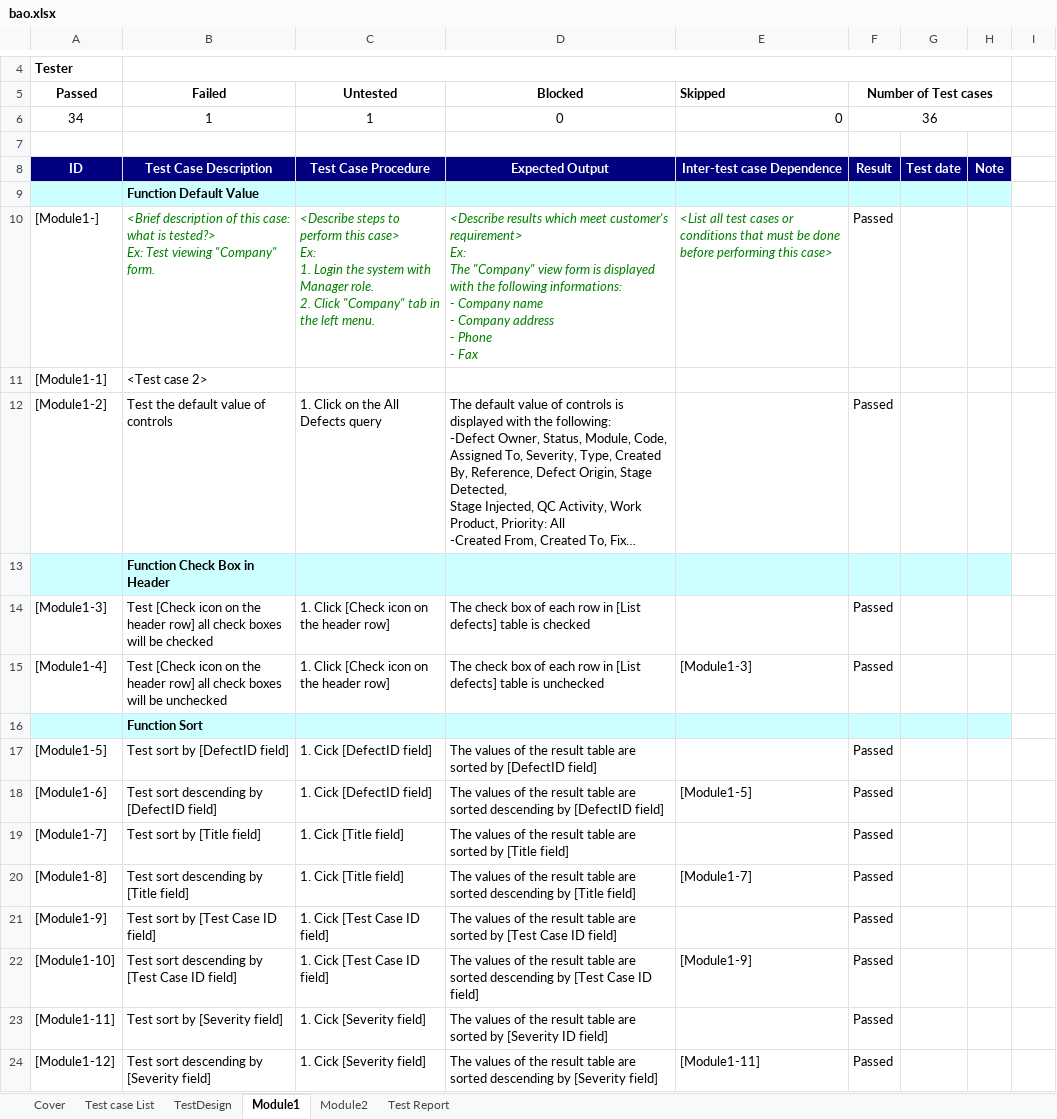
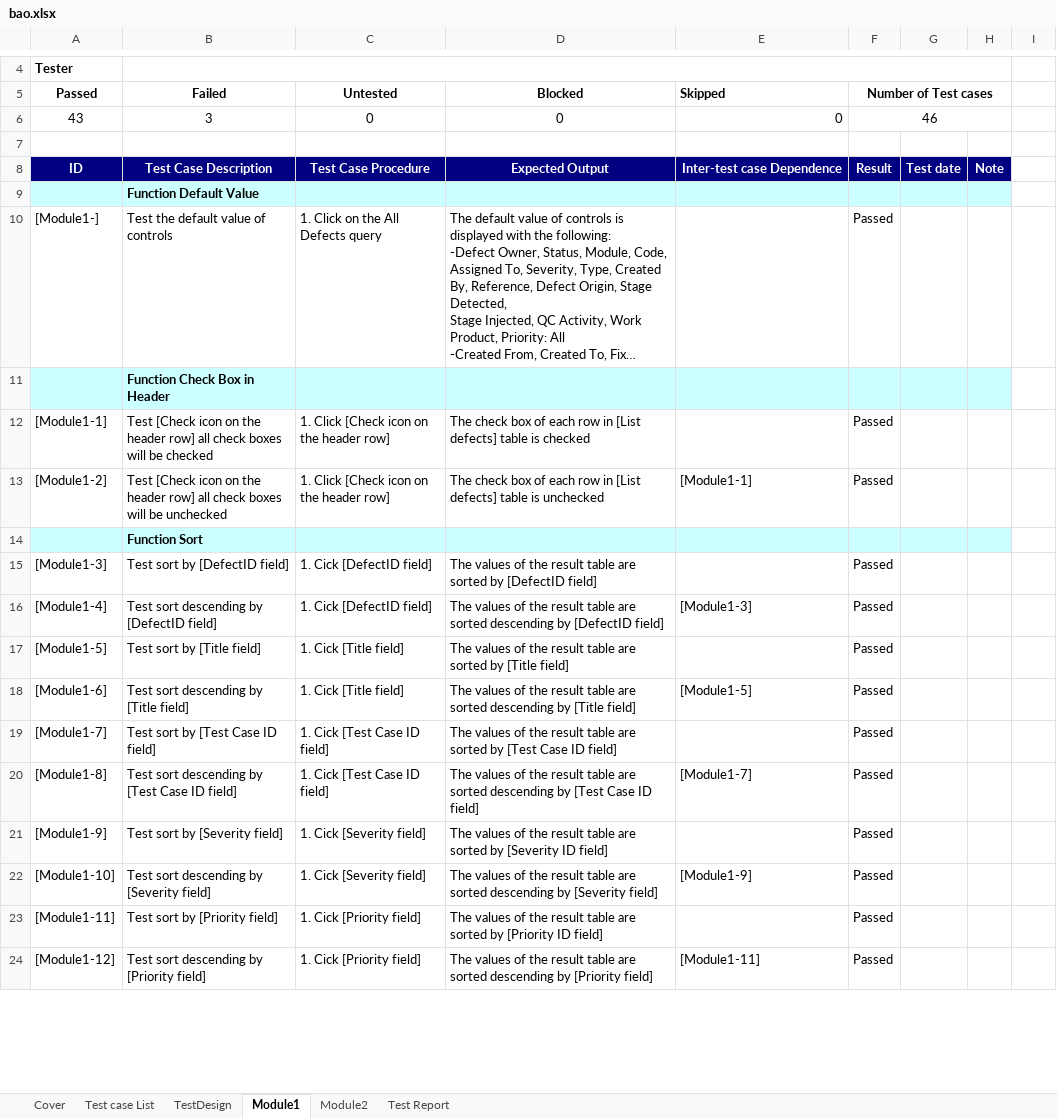
Before and after one commit to ndthanhdev/QA, an Excel workbook: bao.xlsx, sheet Module1, drawn as a sheet; only a part is shown, gaps mark what is left out; long unchanged cells end in …; values as stored, in another font and other column widths than the file's, no borders; removed rows and columns are numbered as before the commit, all else as after; ↵ is a line break in a cell; the diff covers the shown part only; the diff names each change by its address in the sheet, - before the commit and + after, or states it on an @@ line.

Commit message:
Another Commit

```diff
--- a/bao.xlsx (sheet Module1)
+++ b/bao.xlsx (sheet Module1)
-row 6: 34 | 1 | 1 | 0 | 0 | 36
+row 6: 43 | 3 | 0 | 0 | 0 | 46
-row 10: [Module1-] | <Brief description of this case: what is tested?> ↵ Ex: Test viewing "Company" form. | <Describe steps to perform this case> ↵ Ex: ↵ 1. Login the system with Manager role. ↵ 2. Click "Company" tab in the left menu. | <Describe results which meet customer's requirement> ↵ Ex: ↵ The "Company" view form is displayed with the following informations: ↵ - Company name ↵ - Company address ↵ - Phone ↵ - Fax | <List all test cases or conditions that must be done before performing this case> | Passed
-row 11: [Module1-1] | <Test case 2>
-A10 (Passed): [Module1-2]
+A10 (Passed): [Module1-]
-A12 (Passed): [Module1-3]
+A12 (Passed): [Module1-1]
-A13 (Passed): [Module1-4]
+A13 (Passed): [Module1-2]
-E13 (Skipped): [Module1-3]
+E13 (Skipped): [Module1-1]
+row 15: [Module1-3] | Test sort by [DefectID field] | 1. Cick [DefectID field] | The values of the result table are sorted by [DefectID field] |  | Passed
+row 16: [Module1-4] | Test sort descending by [DefectID field] | 1. Cick [DefectID field] | The values of the result table are sorted descending by [DefectID field] | [Module1-3] | Passed
-B17 (Failed): Test sort by [DefectID field]
+B17 (Failed): Test sort by [Title field]
-C17:C18 (Untested): 1. Cick [DefectID field]
+C17:C18 (Untested): 1. Cick [Title field]
-D17 (Blocked): …sorted by [DefectID field]
+D17 (Blocked): …sorted by [Title field]
-B18 (Failed): Test sort descending by [DefectID field]
+B18 (Failed): Test sort descending by [Title field]
-D18 (Blocked): …descending by [DefectID field]
+D18 (Blocked): …descending by [Title field]
-B19 (Failed): Test sort by [Title field]
+B19 (Failed): Test sort by [Test Case ID field]
-C19:C20 (Untested): 1. Cick [Title field]
+C19:C20 (Untested): 1. Cick [Test Case ID field]
-D19 (Blocked): …sorted by [Title field]
+D19 (Blocked): …sorted by [Test Case ID field]
-B20 (Failed): Test sort descending by [Title field]
+B20 (Failed): Test sort descending by [Test Case ID field]
-D20 (Blocked): …descending by [Title field]
+D20 (Blocked): …descending by [Test Case ID field]
-B21 (Failed): Test sort by [Test Case ID field]
+B21 (Failed): Test sort by [Severity field]
-C21:C22 (Untested): 1. Cick [Test Case ID field]
+C21:C22 (Untested): 1. Cick [Severity field]
-D21 (Blocked): …sorted by [Test Case ID field]
+D21 (Blocked): …sorted by [Severity ID field]
-B22 (Failed): Test sort descending by [Test Case ID field]
+B22 (Failed): Test sort descending by [Severity field]
-D22 (Blocked): …descending by [Test Case ID field]
+D22 (Blocked): …descending by [Severity field]
-B23 (Failed): Test sort by [Severity field]
+B23 (Failed): Test sort by [Priority field]
-C23:C24 (Untested): 1. Cick [Severity field]
+C23:C24 (Untested): 1. Cick [Priority field]
-D23 (Blocked): …sorted by [Severity ID field]
+D23 (Blocked): …sorted by [Priority ID field]
-B24 (Failed): Test sort descending by [Severity field]
+B24 (Failed): Test sort descending by [Priority field]
-D24 (Blocked): …descending by [Severity field]
+D24 (Blocked): …descending by [Priority field]
```
Also changed, not shown: 12 added rows, 2 removed rows and 70 edited cells elsewhere in this sheet, sheet Test Report, sheet TestDesign.
